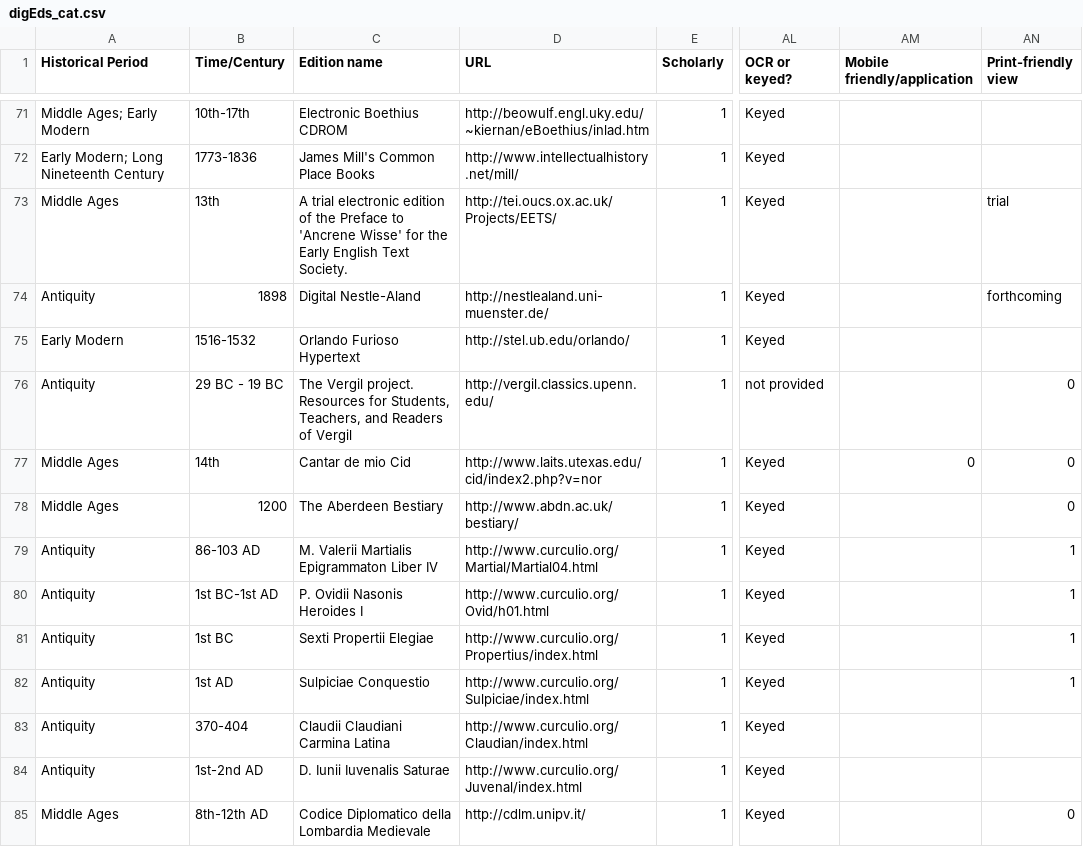
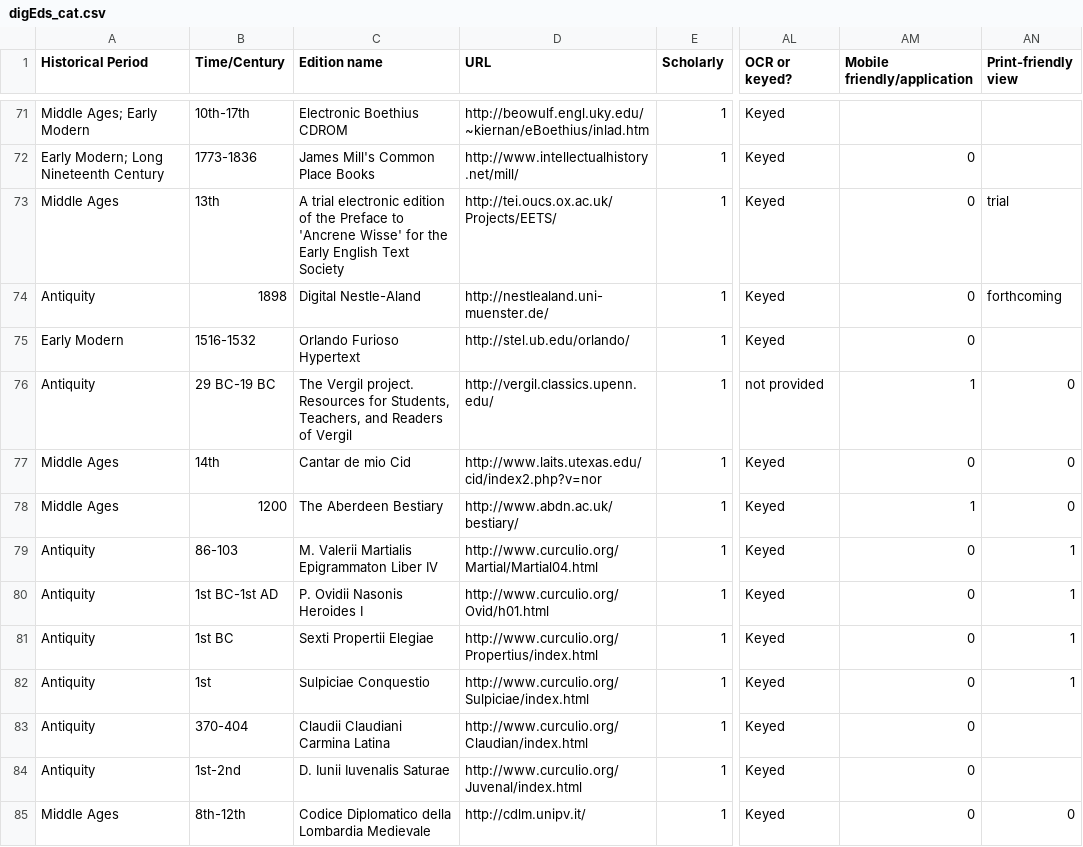
Before and after one commit to gfranzini/digEds_cat, a CSV file: digEds_cat.csv, drawn as a sheet; only a part is shown, gaps mark what is left out; the diff covers the shown part only; the diff names each change by its address in the sheet, - before the commit and + after, or states it on an @@ line.

```diff
--- a/digEds_cat.csv
+++ b/digEds_cat.csv
-AM72:AM75 (Mobile friendly/application): (empty)
+AM72:AM75 (Mobile friendly/application): 0
-C73 (Edition name): …English Text Society.
+C73 (Edition name): …English Text Society
-B76 (Time/Century): 29 BC - 19 BC
+B76 (Time/Century): 29 BC-19 BC
-AM76 (Mobile friendly/application): (empty)
+AM76 (Mobile friendly/application): 1
-AM78 (Mobile friendly/application): (empty)
+AM78 (Mobile friendly/application): 1
-B79 (Time/Century): 86-103 AD
+B79 (Time/Century): 86-103
-AM79:AM85 (Mobile friendly/application): (empty)
+AM79:AM85 (Mobile friendly/application): 0
-B82 (Time/Century): 1st AD
+B82 (Time/Century): 1st
-B84 (Time/Century): 1st-2nd AD
+B84 (Time/Century): 1st-2nd
-B85 (Time/Century): 8th-12th AD
+B85 (Time/Century): 8th-12th
```
Also changed, not shown: 91 edited cells elsewhere in this file.
